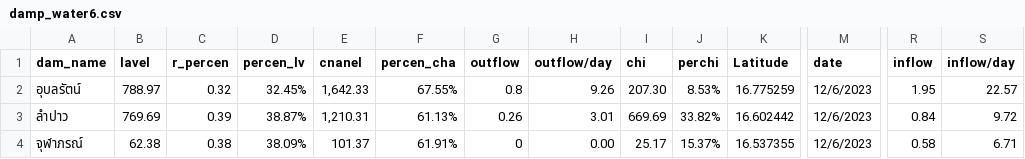
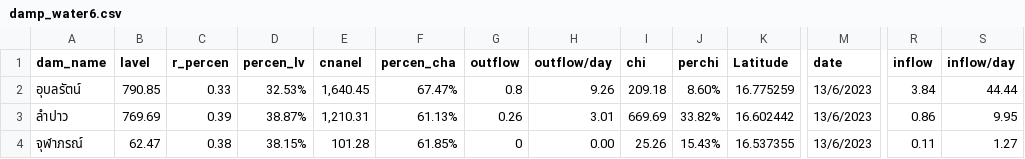
Before and after one commit to rattapong4500830013/map_stacionwater, a CSV file: damp_water6.csv, drawn as a sheet; only a part is shown, gaps mark what is left out; the diff names each change by its address in the sheet, - before the commit and + after, or states it on an @@ line.

```diff
--- a/damp_water6.csv
+++ b/damp_water6.csv
-B2 (lavel): 788.97
+B2 (lavel): 790.85
-C2 (r_percen): 0.32
+C2 (r_percen): 0.33
-D2 (percen_lv): 32.45%
+D2 (percen_lv): 32.53%
-E2 (cnanel): 1,642.33
+E2 (cnanel): 1,640.45
-F2 (percen_cha): 67.55%
+F2 (percen_cha): 67.47%
-I2 (chi): 207.30
+I2 (chi): 209.18
-J2 (perchi): 8.53%
+J2 (perchi): 8.60%
-M2:M4 (date): 12/6/2023
+M2:M4 (date): 13/6/2023
-R2 (inflow): 1.95
+R2 (inflow): 3.84
-S2 (inflow/day): 22.57
+S2 (inflow/day): 44.44
-R3 (inflow): 0.84
+R3 (inflow): 0.86
-S3 (inflow/day): 9.72
+S3 (inflow/day): 9.95
-B4 (lavel): 62.38
+B4 (lavel): 62.47
-D4 (percen_lv): 38.09%
+D4 (percen_lv): 38.15%
-E4 (cnanel): 101.37
+E4 (cnanel): 101.28
-F4 (percen_cha): 61.91%
+F4 (percen_cha): 61.85%
-I4 (chi): 25.17
+I4 (chi): 25.26
-J4 (perchi): 15.37%
+J4 (perchi): 15.43%
-R4 (inflow): 0.58
+R4 (inflow): 0.11
-S4 (inflow/day): 6.71
+S4 (inflow/day): 1.27
```
Also changed, not shown: station_water6.csv.
